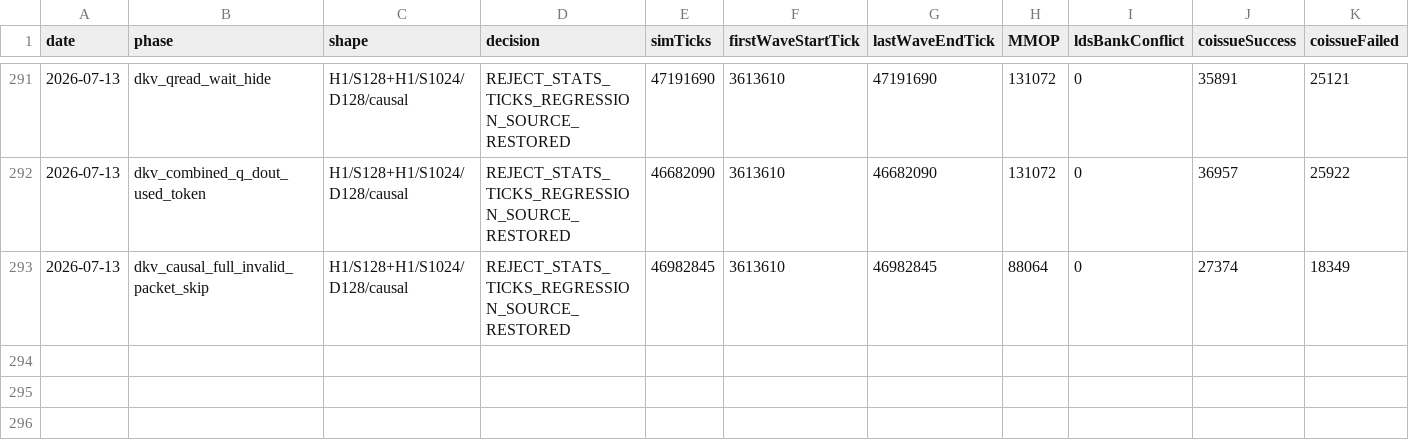
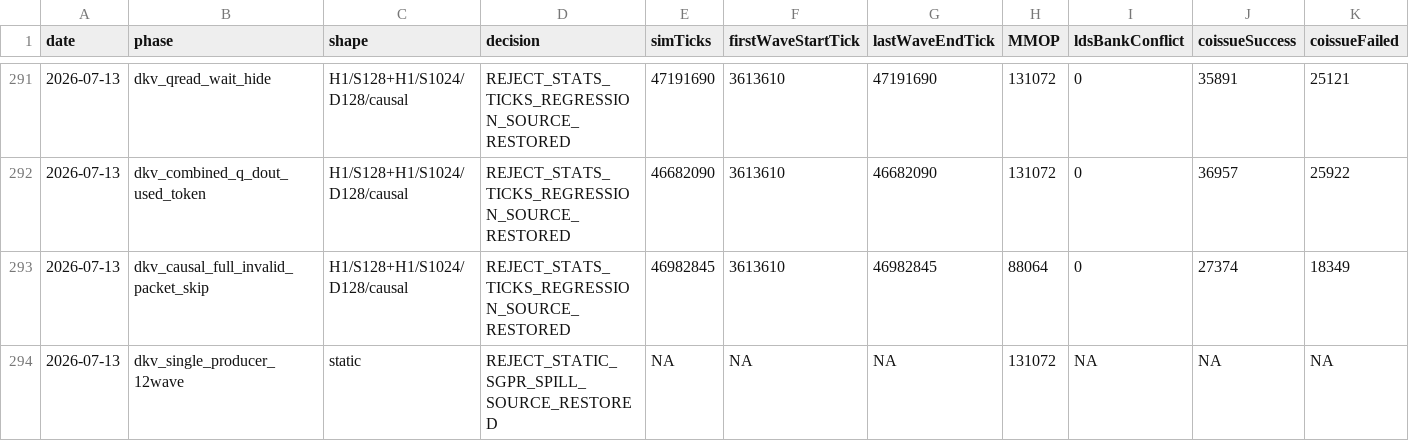
Before and after one commit to AshunFeiyu/flash-attention3, a CSV file: results/perf_ledger.csv, drawn as a sheet; only a part is shown, gaps mark what is left out; rows hold the shown columns only; the diff names each change by its address in the sheet, - before the commit and + after, or states it on an @@ line.

```diff
--- a/results/perf_ledger.csv
+++ b/results/perf_ledger.csv
+row 294: 2026-07-13 | dkv_single_producer_12wave | static | REJECT_STATIC_SGPR_SPILL_SOURCE_RESTORED | NA | NA | NA | 131072 | NA | NA | NA
```
Also changed, not shown: 3 other files.
